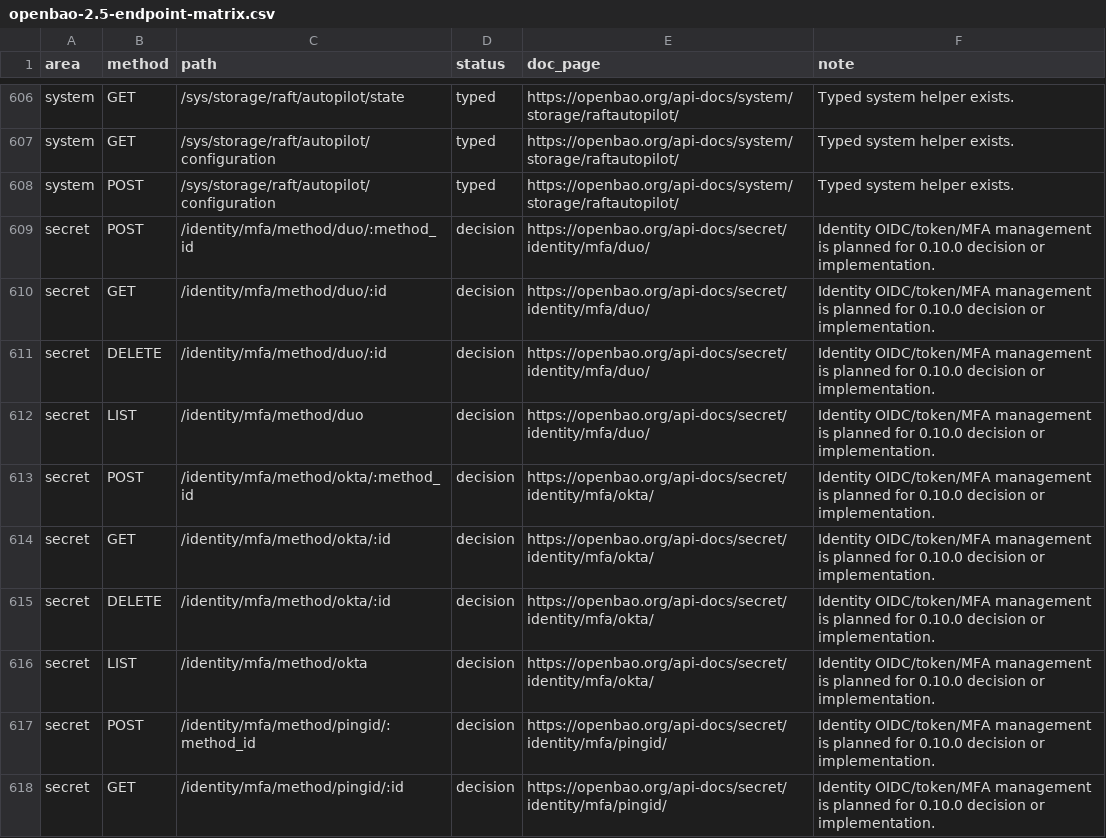
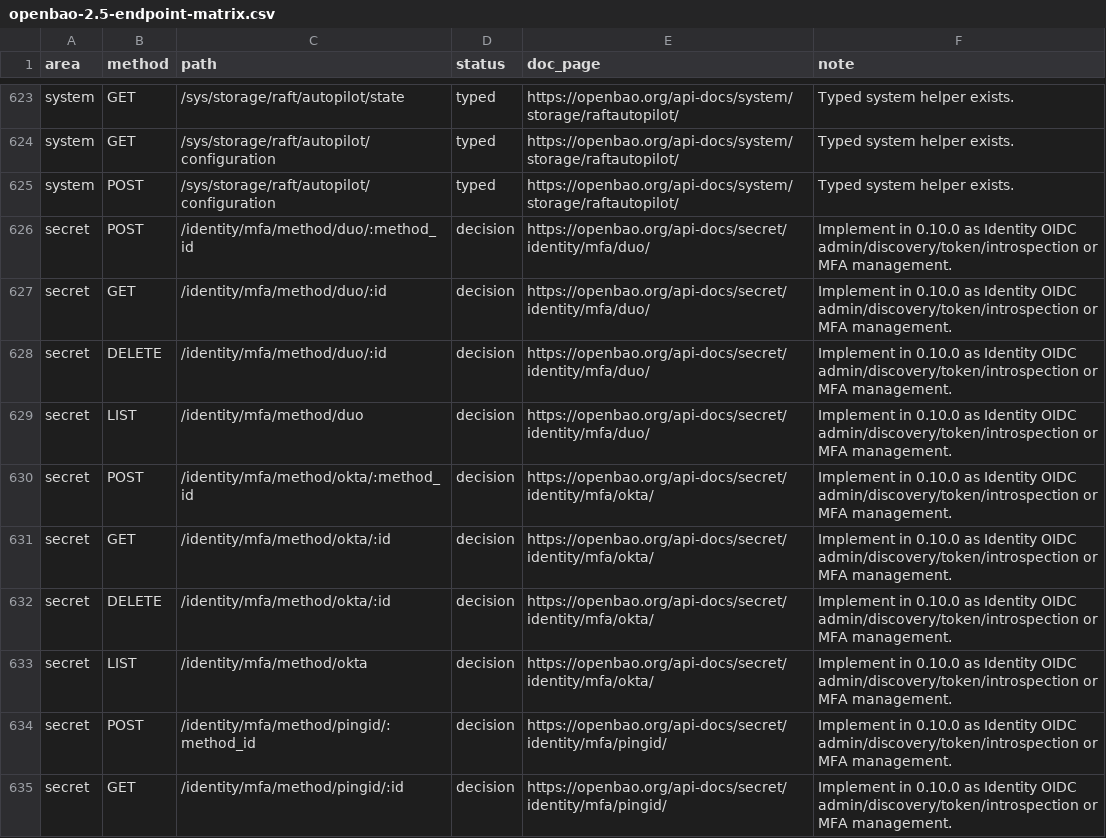
Before and after one commit to valkyoth/openbao-rust-crate, a CSV file: docs/openbao-2.5-endpoint-matrix.csv, drawn as a sheet; only a part is shown, gaps mark what is left out; the diff covers the shown part only.

Commit message:
Record Identity OIDC and MFA roadmap decision

```diff
--- a/docs/openbao-2.5-endpoint-matrix.csv
+++ b/docs/openbao-2.5-endpoint-matrix.csv
@@ -608,11 +625,11 @@ system,GET,/sys/storage/raft/autopilot/configuration,typed,https://openbao.org/a
 system,POST,/sys/storage/raft/autopilot/configuration,typed,https://openbao.org/api-docs/system/storage/raftautopilot/,Typed system helper exists.
-secret,POST,/identity/mfa/method/duo/:method_id,decision,https://openbao.org/api-docs/secret/identity/mfa/duo/,Identity OIDC/token/MFA management is planned for 0.10.0 decision or implementation.
-secret,GET,/identity/mfa/method/duo/:id,decision,https://openbao.org/api-docs/secret/identity/mfa/duo/,Identity OIDC/token/MFA management is planned for 0.10.0 decision or implementation.
-secret,DELETE,/identity/mfa/method/duo/:id,decision,https://openbao.org/api-docs/secret/identity/mfa/duo/,Identity OIDC/token/MFA management is planned for 0.10.0 decision or implementation.
-secret,LIST,/identity/mfa/method/duo,decision,https://openbao.org/api-docs/secret/identity/mfa/duo/,Identity OIDC/token/MFA management is planned for 0.10.0 decision or implementation.
-secret,POST,/identity/mfa/method/okta/:method_id,decision,https://openbao.org/api-docs/secret/identity/mfa/okta/,Identity OIDC/token/MFA management is planned for 0.10.0 decision or implementation.
-secret,GET,/identity/mfa/method/okta/:id,decision,https://openbao.org/api-docs/secret/identity/mfa/okta/,Identity OIDC/token/MFA management is planned for 0.10.0 decision or implementation.
-secret,DELETE,/identity/mfa/method/okta/:id,decision,https://openbao.org/api-docs/secret/identity/mfa/okta/,Identity OIDC/token/MFA management is planned for 0.10.0 decision or implementation.
-secret,LIST,/identity/mfa/method/okta,decision,https://openbao.org/api-docs/secret/identity/mfa/okta/,Identity OIDC/token/MFA management is planned for 0.10.0 decision or implementation.
-secret,POST,/identity/mfa/method/pingid/:method_id,decision,https://openbao.org/api-docs/secret/identity/mfa/pingid/,Identity OIDC/token/MFA management is planned for 0.10.0 decision or implementation.
-secret,GET,/identity/mfa/method/pingid/:id,decision,https://openbao.org/api-docs/secret/identity/mfa/pingid/,Identity OIDC/token/MFA management is planned for 0.10.0 decision or implementation.
+secret,POST,/identity/mfa/method/duo/:method_id,decision,https://openbao.org/api-docs/secret/identity/mfa/duo/,Implement in 0.10.0 as Identity OIDC admin/discovery/token/introspection or MFA management.
+secret,GET,/identity/mfa/method/duo/:id,decision,https://openbao.org/api-docs/secret/identity/mfa/duo/,Implement in 0.10.0 as Identity OIDC admin/discovery/token/introspection or MFA management.
+secret,DELETE,/identity/mfa/method/duo/:id,decision,https://openbao.org/api-docs/secret/identity/mfa/duo/,Implement in 0.10.0 as Identity OIDC admin/discovery/token/introspection or MFA management.
+secret,LIST,/identity/mfa/method/duo,decision,https://openbao.org/api-docs/secret/identity/mfa/duo/,Implement in 0.10.0 as Identity OIDC admin/discovery/token/introspection or MFA management.
+secret,POST,/identity/mfa/method/okta/:method_id,decision,https://openbao.org/api-docs/secret/identity/mfa/okta/,Implement in 0.10.0 as Identity OIDC admin/discovery/token/introspection or MFA management.
+secret,GET,/identity/mfa/method/okta/:id,decision,https://openbao.org/api-docs/secret/identity/mfa/okta/,Implement in 0.10.0 as Identity OIDC admin/discovery/token/introspection or MFA management.
+secret,DELETE,/identity/mfa/method/okta/:id,decision,https://openbao.org/api-docs/secret/identity/mfa/okta/,Implement in 0.10.0 as Identity OIDC admin/discovery/token/introspection or MFA management.
+secret,LIST,/identity/mfa/method/okta,decision,https://openbao.org/api-docs/secret/identity/mfa/okta/,Implement in 0.10.0 as Identity OIDC admin/discovery/token/introspection or MFA management.
+secret,POST,/identity/mfa/method/pingid/:method_id,decision,https://openbao.org/api-docs/secret/identity/mfa/pingid/,Implement in 0.10.0 as Identity OIDC admin/discovery/token/introspection or MFA management.
+secret,GET,/identity/mfa/method/pingid/:id,decision,https://openbao.org/api-docs/secret/identity/mfa/pingid/,Implement in 0.10.0 as Identity OIDC admin/discovery/token/introspection or MFA management.
```
Also changed, not shown: 18 added rows, 1 removed row and 34 edited cells elsewhere in this file, 8 other files.
